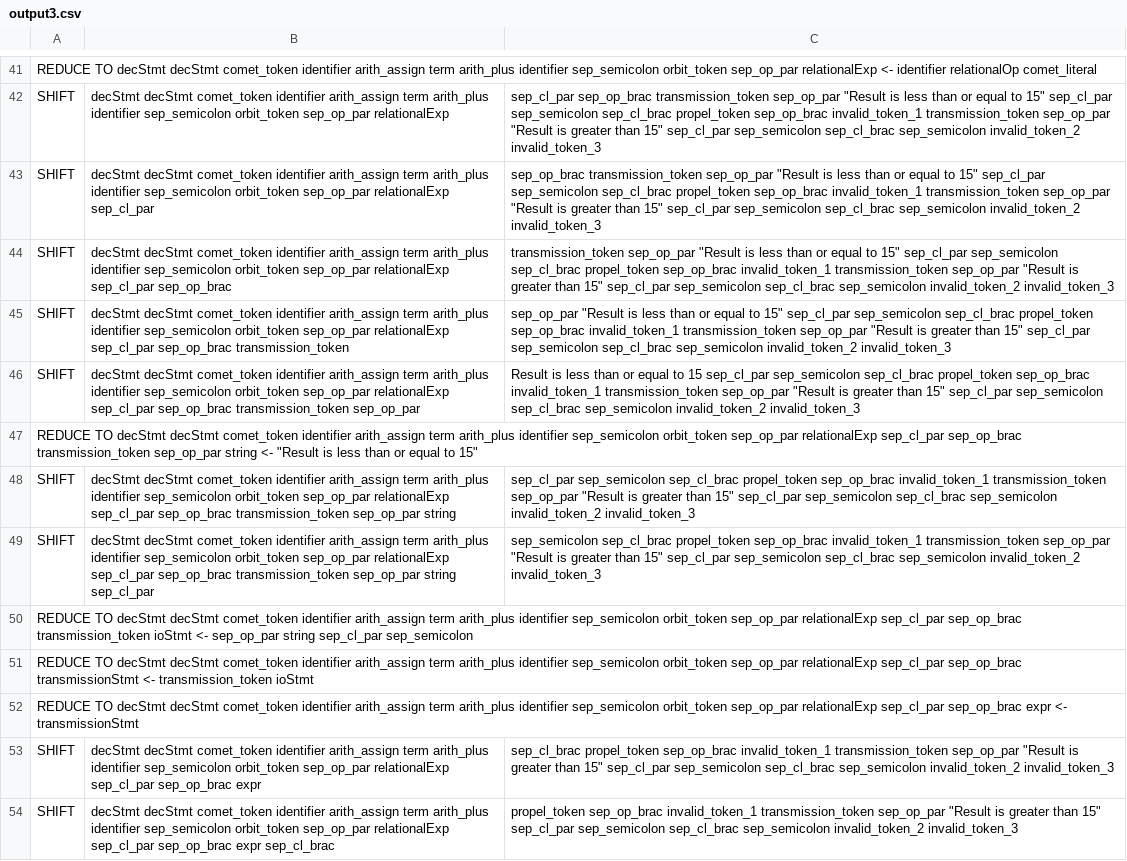
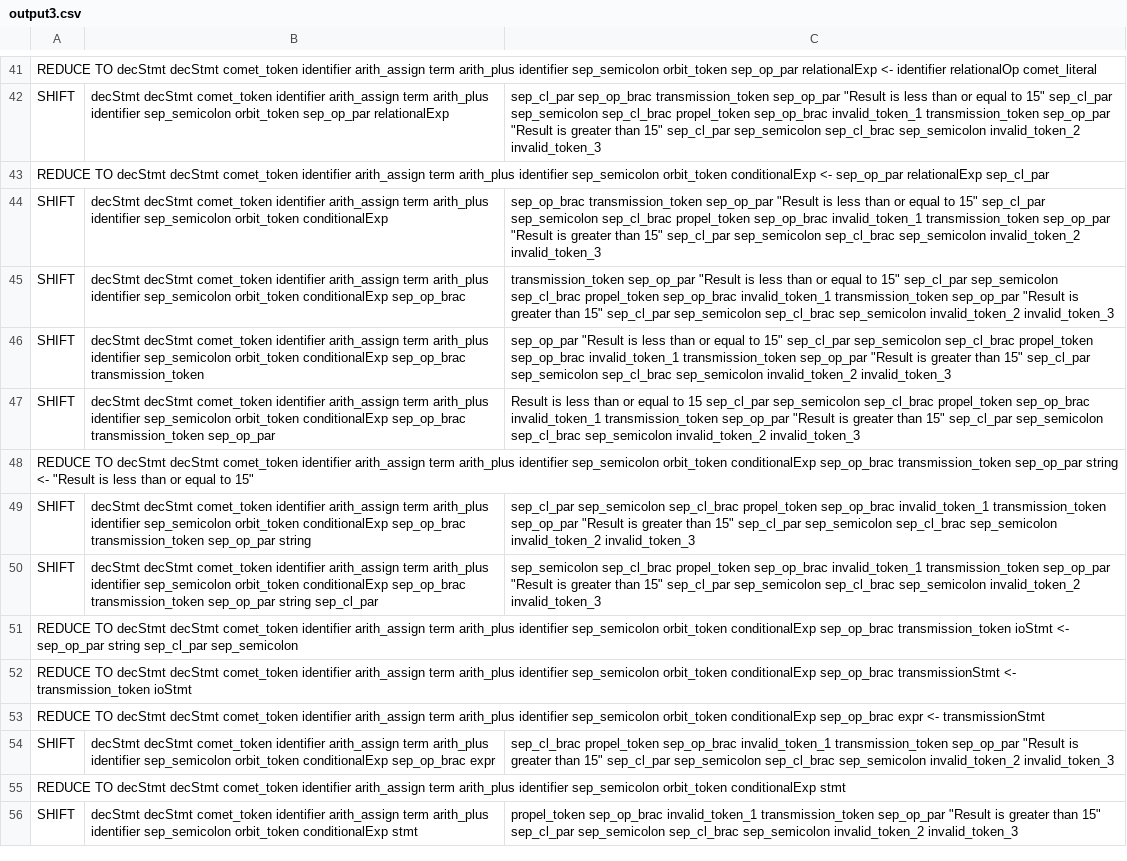
Before and after one commit to mojay2/CosmoCode, a CSV file: output/parser/output3.csv, drawn as a sheet; only a part is shown, gaps mark what is left out; addresses are those after the commit; the diff covers the shown part only; the diff names each change by its address in the sheet, - before the commit and + after, or states it on an @@ line.

```diff
--- a/output/parser/output3.csv
+++ b/output/parser/output3.csv
+row 43: REDUCE TO decStmt decStmt comet_token identifier arith_assign term arith_plus identifier sep_semicolon orbit_token conditionalExp <- sep_op_par relationalExp sep_cl_par
-B44: …sep_semicolon orbit_token sep_op_par relationalExp sep_cl_par
+B44: …sep_semicolon orbit_token conditionalExp
-B45: …sep_semicolon orbit_token sep_op_par relationalExp sep_cl_par sep_op_brac
+B45: …sep_semicolon orbit_token conditionalExp sep_op_brac
-B46: …sep_semicolon orbit_token sep_op_par relationalExp sep_cl_par sep_op_brac transmission_token
+B46: …sep_semicolon orbit_token conditionalExp sep_op_brac transmission_token
-B47: …sep_semicolon orbit_token sep_op_par relationalExp sep_cl_par sep_op_brac transmission_token…
+B47: …sep_semicolon orbit_token conditionalExp sep_op_brac transmission_token…
-A48: …sep_semicolon orbit_token sep_op_par relationalExp sep_cl_par sep_op_brac transmission_token…
+A48: …sep_semicolon orbit_token conditionalExp sep_op_brac transmission_token…
-B49: …sep_semicolon orbit_token sep_op_par relationalExp sep_cl_par sep_op_brac transmission_token…
+B49: …sep_semicolon orbit_token conditionalExp sep_op_brac transmission_token…
-B50: …sep_semicolon orbit_token sep_op_par relationalExp sep_cl_par sep_op_brac transmission_token…
+B50: …sep_semicolon orbit_token conditionalExp sep_op_brac transmission_token…
-A51: …sep_semicolon orbit_token sep_op_par relationalExp sep_cl_par sep_op_brac transmission_token…
+A51: …sep_semicolon orbit_token conditionalExp sep_op_brac transmission_token…
-A52: …sep_semicolon orbit_token sep_op_par relationalExp sep_cl_par sep_op_brac transmissionStmt…
+A52: …sep_semicolon orbit_token conditionalExp sep_op_brac transmissionStmt…
-A53: …sep_semicolon orbit_token sep_op_par relationalExp sep_cl_par sep_op_brac expr…
+A53: …sep_semicolon orbit_token conditionalExp sep_op_brac expr…
-B54: …sep_semicolon orbit_token sep_op_par relationalExp sep_cl_par sep_op_brac expr
+B54: …sep_semicolon orbit_token conditionalExp sep_op_brac expr
+row 55: REDUCE TO decStmt decStmt comet_token identifier arith_assign term arith_plus identifier sep_semicolon orbit_token conditionalExp stmt
-B56: …sep_semicolon orbit_token sep_op_par relationalExp sep_cl_par sep_op_brac expr sep_cl_brac
+B56: …sep_semicolon orbit_token conditionalExp stmt
```
Also changed, not shown: 15 edited cells elsewhere in this file, output/parser/output1.csv, 4 other files.
